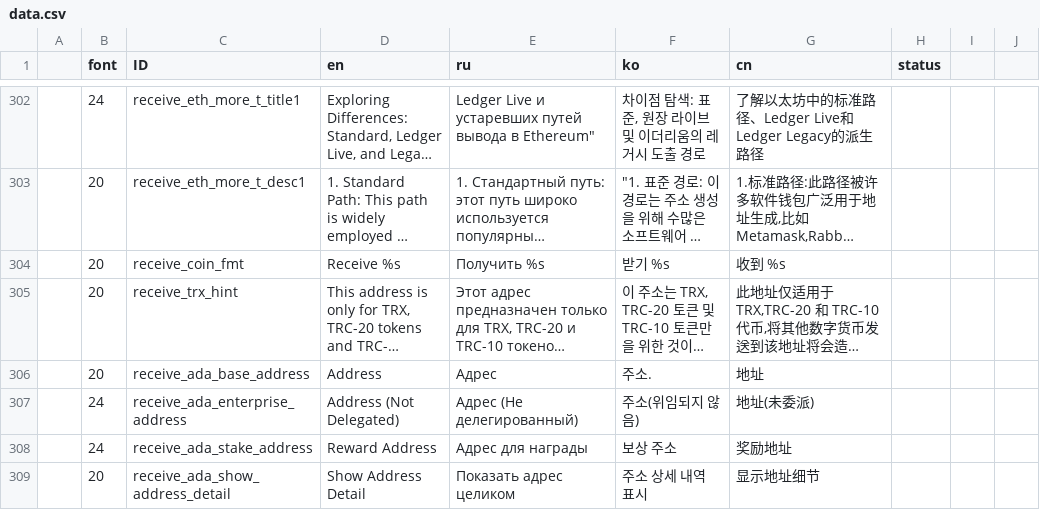
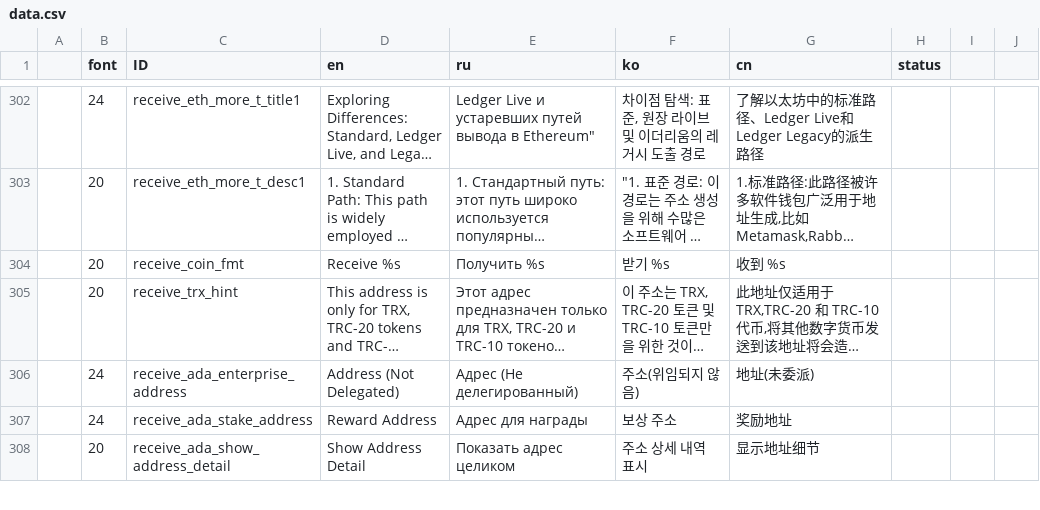
Before and after one commit to KeystoneHQ/keystone3-firmware, a CSV file: src/ui/lv_i18n/data.csv, drawn as a sheet; only a part is shown, gaps mark what is left out; long unchanged cells end in …; the diff names each change by its address in the sheet, - before the commit and + after, or states it on an @@ line.

Commit message:
delete address dot

```diff
--- a/src/ui/lv_i18n/data.csv
+++ b/src/ui/lv_i18n/data.csv
-row 306:  | 20 | receive_ada_base_address | Address | Адрес | 주소. | 地址
```
Also changed, not shown: 2 other files.
